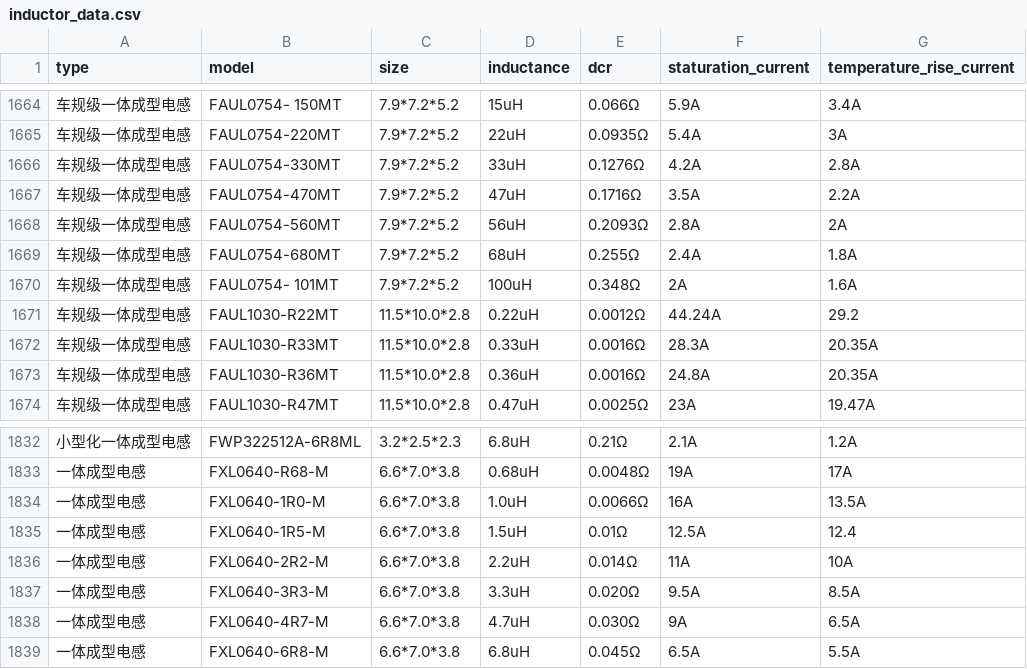
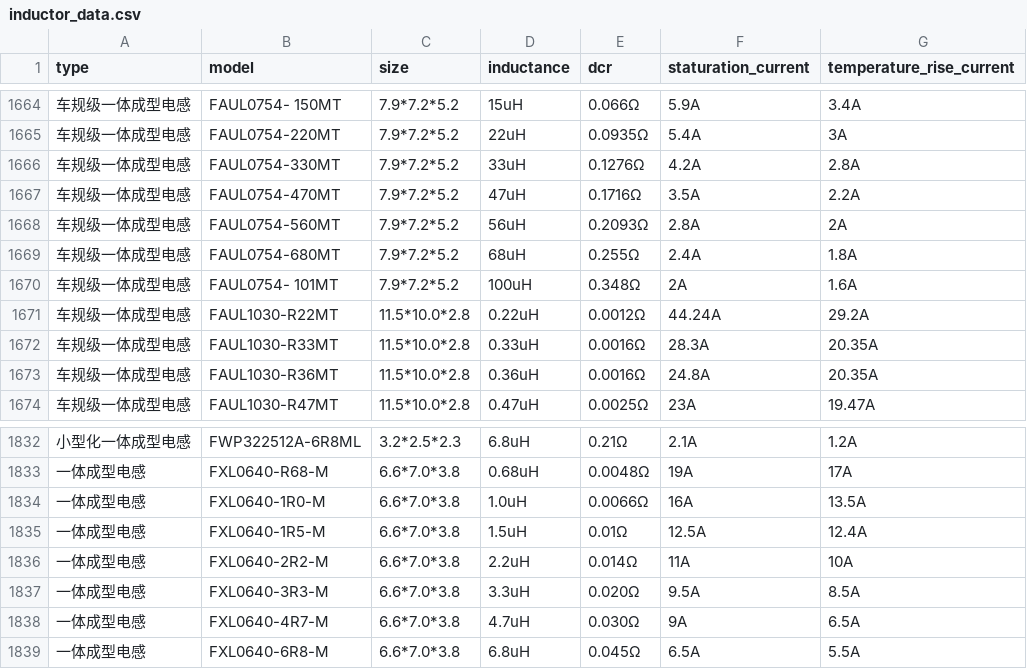
Before and after one commit to RenMaho/redc, a CSV file: lib/data/inductor_data.csv, drawn as a sheet; only a part is shown, gaps mark what is left out; the diff covers the shown part only.

```diff
--- a/lib/data/inductor_data.csv
+++ b/lib/data/inductor_data.csv
@@ -1670,3 +1670,3 @@ type,model,size,inductance,dcr,staturation_current,temperature_rise_current
 车规级一体成型电感,FAUL0754- 101MT,7.9*7.2*5.2,100uH,0.348Ω,2A,1.6A
-车规级一体成型电感,FAUL1030-R22MT,11.5*10.0*2.8,0.22uH,0.0012Ω,44.24A,29.2
+车规级一体成型电感,FAUL1030-R22MT,11.5*10.0*2.8,0.22uH,0.0012Ω,44.24A,29.2A
 车规级一体成型电感,FAUL1030-R33MT,11.5*10.0*2.8,0.33uH,0.0016Ω,28.3A,20.35A
@@ -1834,3 +1834,3 @@ type,model,size,inductance,dcr,staturation_current,temperature_rise_current
 一体成型电感,FXL0640-1R0-M,6.6*7.0*3.8,1.0uH,0.0066Ω,16A,13.5A
-一体成型电感,FXL0640-1R5-M,6.6*7.0*3.8,1.5uH,0.01Ω,12.5A,12.4
+一体成型电感,FXL0640-1R5-M,6.6*7.0*3.8,1.5uH,0.01Ω,12.5A,12.4A
 一体成型电感,FXL0640-2R2-M,6.6*7.0*3.8,2.2uH,0.014Ω,11A,10A
```
Also changed, not shown: 31 edited cells elsewhere in this file, 3 other files.
